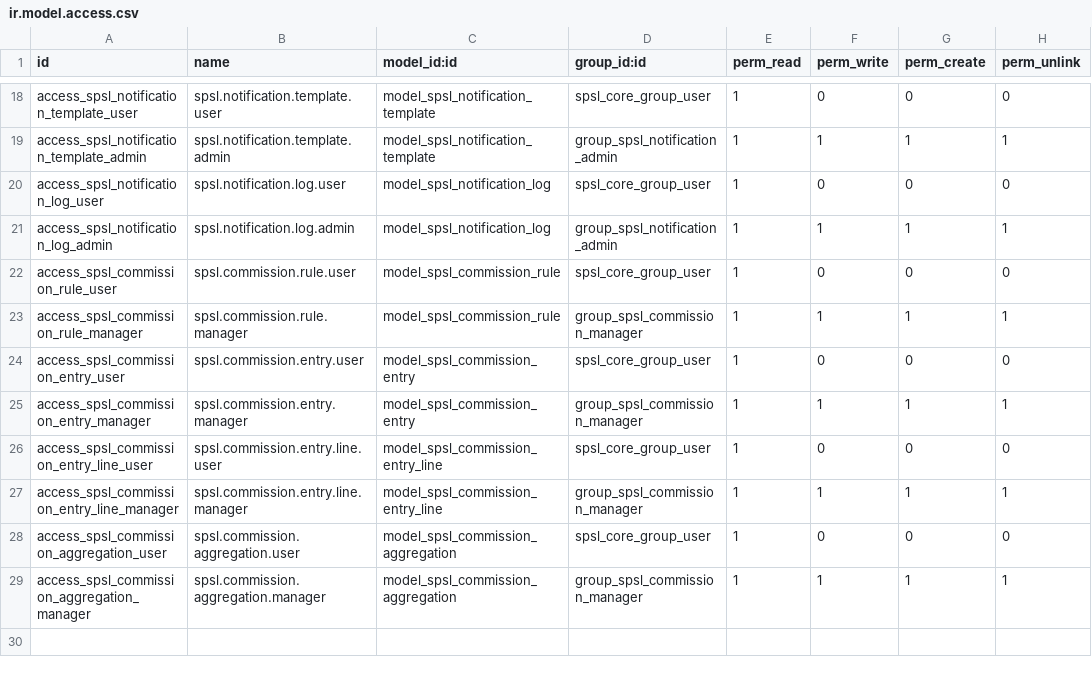
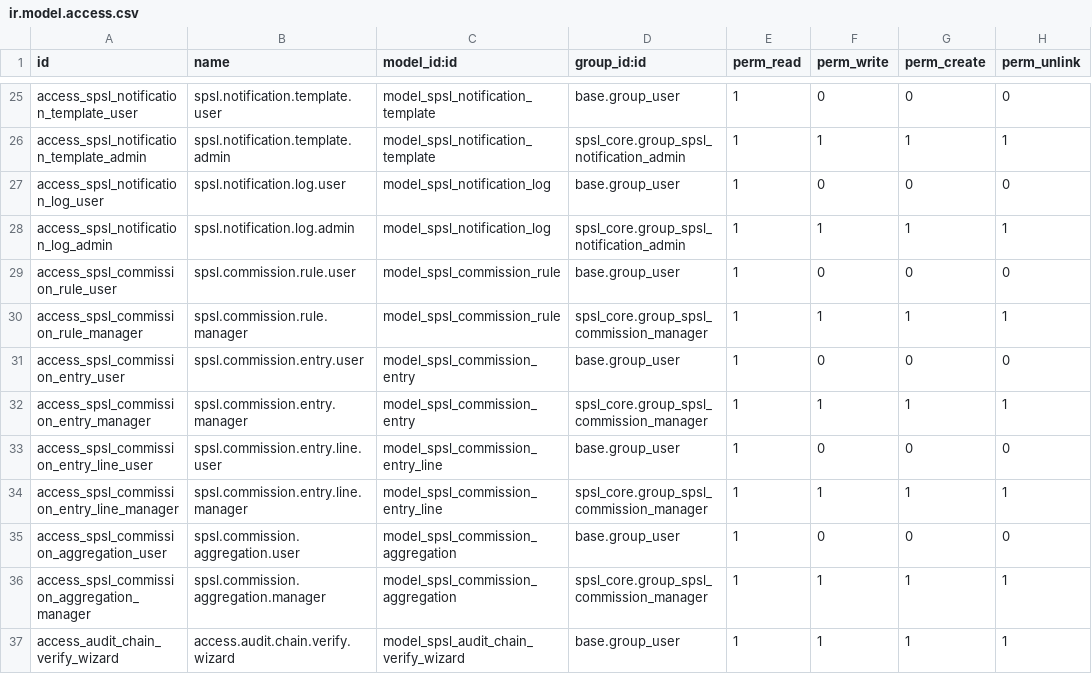
Before and after one commit to PapaBear9692/spsl_odoo19, a CSV file: custom_addons/spsl_core/security/ir.model.access.csv, drawn as a sheet; only a part is shown, gaps mark what is left out; addresses are those after the commit; the diff covers the shown part only; the diff names each change by its address in the sheet, - before the commit and + after, or states it on an @@ line.

Commit message:
working on push notification

```diff
--- a/custom_addons/spsl_core/security/ir.model.access.csv
+++ b/custom_addons/spsl_core/security/ir.model.access.csv
-D25 (group_id:id): spsl_core_group_user
+D25 (group_id:id): base.group_user
-D26 (group_id:id): group_spsl_notification_admin
+D26 (group_id:id): spsl_core.group_spsl_notification_admin
-D27 (group_id:id): spsl_core_group_user
+D27 (group_id:id): base.group_user
-D28 (group_id:id): group_spsl_notification_admin
+D28 (group_id:id): spsl_core.group_spsl_notification_admin
-D29 (group_id:id): spsl_core_group_user
+D29 (group_id:id): base.group_user
-D30 (group_id:id): group_spsl_commission_manager
+D30 (group_id:id): spsl_core.group_spsl_commission_manager
-D31 (group_id:id): spsl_core_group_user
+D31 (group_id:id): base.group_user
-D32 (group_id:id): group_spsl_commission_manager
+D32 (group_id:id): spsl_core.group_spsl_commission_manager
-D33 (group_id:id): spsl_core_group_user
+D33 (group_id:id): base.group_user
-D34 (group_id:id): group_spsl_commission_manager
+D34 (group_id:id): spsl_core.group_spsl_commission_manager
-D35 (group_id:id): spsl_core_group_user
+D35 (group_id:id): base.group_user
-D36 (group_id:id): group_spsl_commission_manager
+D36 (group_id:id): spsl_core.group_spsl_commission_manager
+row 37: access_audit_chain_verify_wizard | access.audit.chain.verify.wizard | model_spsl_audit_chain_verify_wizard | base.group_user | 1 | 1 | 1 | 1
```
Also changed, not shown: 10 added rows, 3 removed rows and 21 edited cells elsewhere in this file, 34 other files.
